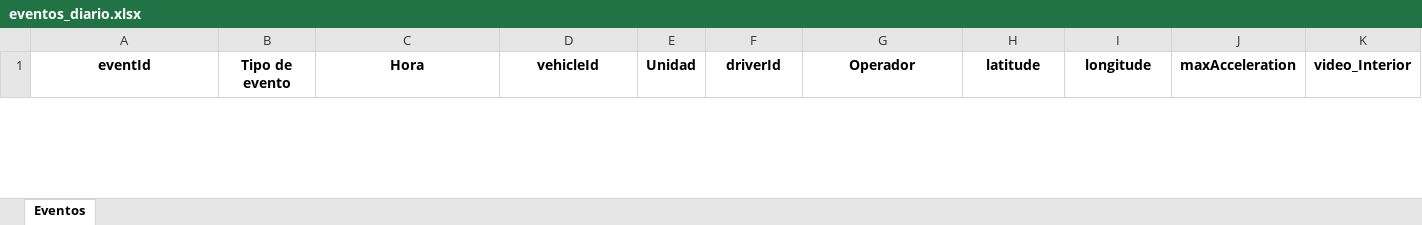
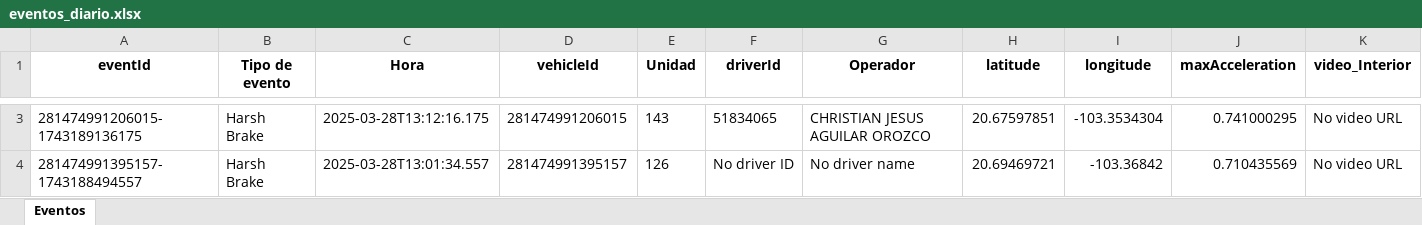
Before and after one commit to DesarrolloPFR/INTEGRACION_REPARTO, an Excel workbook: data/eventos_diario.xlsx, sheet Eventos, drawn as a sheet; only a part is shown, gaps mark what is left out; values as stored, in another font and other column widths than the file's, no borders; rows hold the shown columns only; the diff covers the shown part only; the diff names each change by its address in the sheet, - before the commit and + after, or states it on an @@ line.

```diff
--- a/data/eventos_diario.xlsx (sheet Eventos)
+++ b/data/eventos_diario.xlsx (sheet Eventos)
+row 3: 281474991206015-1743189136175 | Harsh Brake | 2025-03-28T13:12:16.175 | 281474991206015 | 143 | 51834065 | CHRISTIAN JESUS AGUILAR OROZCO | 20.67597851 | -103.3534304 | 0.741000295 | No video URL
+row 4: 281474991395157-1743188494557 | Harsh Brake | 2025-03-28T13:01:34.557 | 281474991395157 | 126 | No driver ID | No driver name | 20.69469721 | -103.36842 | 0.710435569 | No video URL
```
Also changed, not shown: 3 added rows and 3 removed rows elsewhere in this sheet, data/Informe_Diario_Unidades.xlsx, data/PARADAS_UNIDADES_COORD.xlsx, 3 other files.
